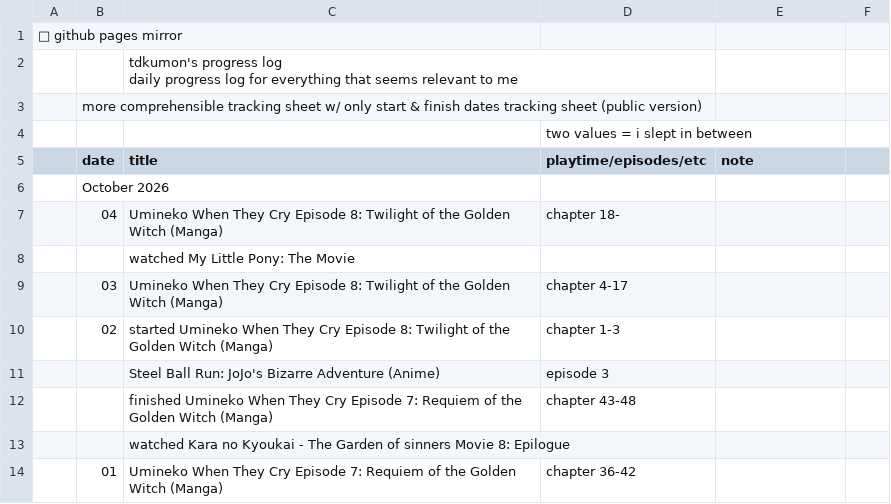
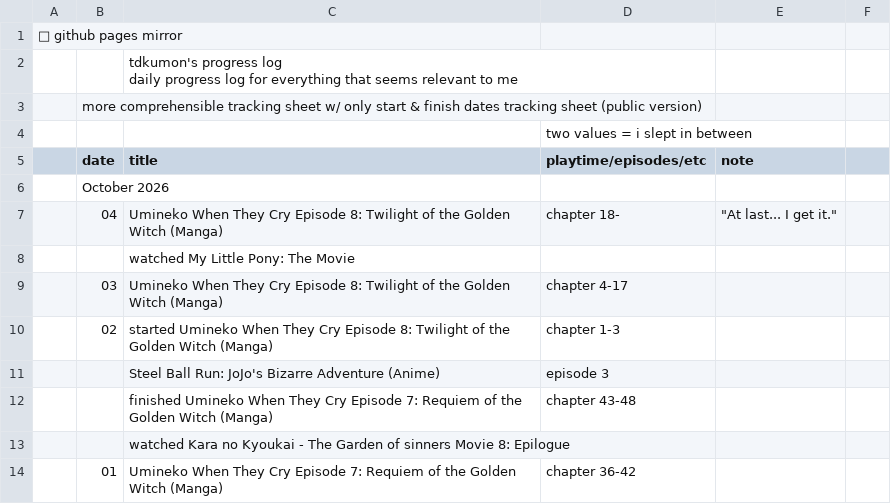
Before and after one commit to tdkumon/google-sheets-mirror, a CSV file: progresslog.csv, drawn as a sheet; only a part is shown.

```diff
--- a/progresslog.csv
+++ b/progresslog.csv
@@ -7,3 +7,3 @@
 "","October 2026","","","","","","","","","","","","","","","","","","","","","","","","","","",""
-"","04","Umineko When They Cry Episode 8: Twilight of the Golden Witch (Manga)","chapter 18-","","","","","","","","","","","","","","","","","","","","","","","","",""
+"","04","Umineko When They Cry Episode 8: Twilight of the Golden Witch (Manga)","chapter 18-","""At last... I get it.""","","","","","","","","","","","","","","","","","","","","","","","",""
 "","","watched My Little Pony: The Movie","","","","","","","","","","","","","","","","","","","","","","","","","",""
```
Also changed, not shown: 1 other file.
